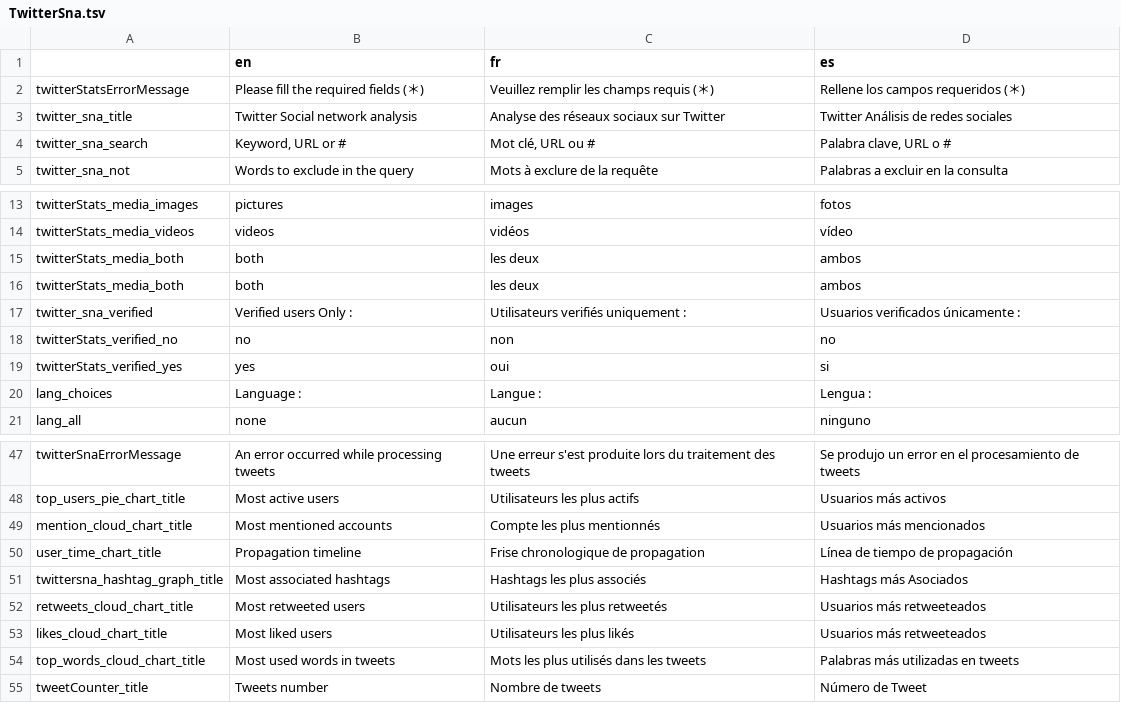
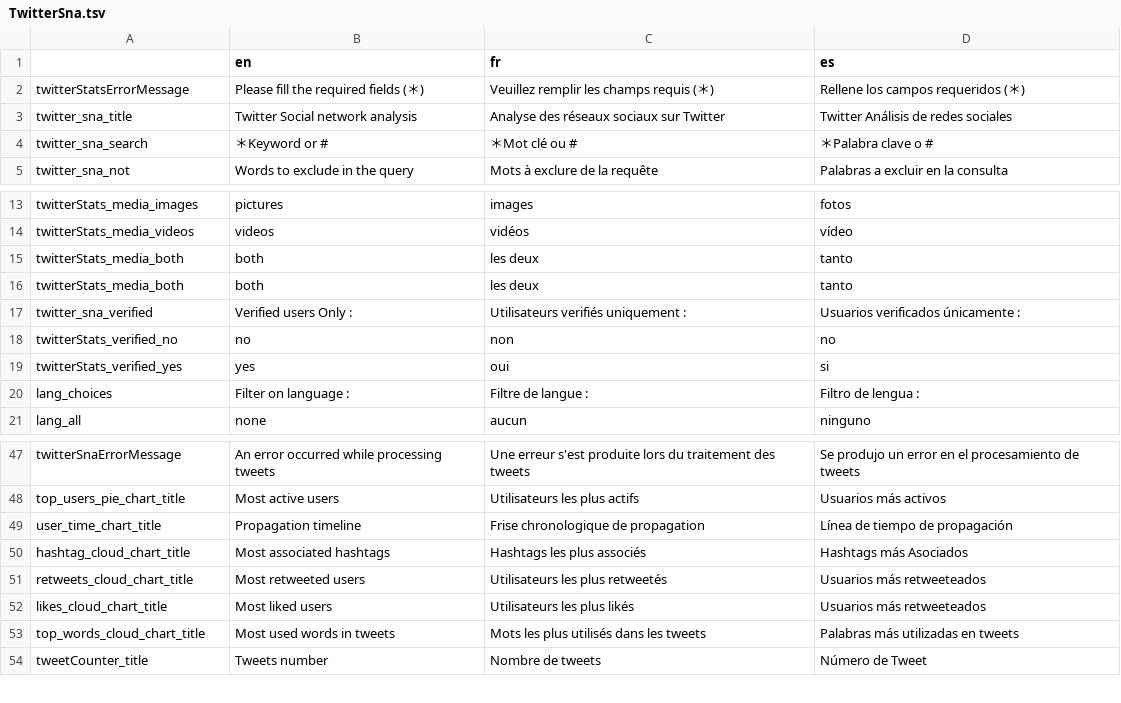
Before and after one commit to Xelgen/InVID-Translations, a TSV file: components/NavItems/tools/TwitterSna.tsv, drawn as a sheet; only a part is shown, gaps mark what is left out; the diff covers the shown part only.

Commit message:
updates TwitterSNA keys

```diff
--- a/components/NavItems/tools/TwitterSna.tsv
+++ b/components/NavItems/tools/TwitterSna.tsv
@@ -3,3 +3,3 @@ twitterStatsErrorMessage	Please fill the required fields (＊)	Veuillez remplir
 twitter_sna_title	Twitter Social network analysis	Analyse des réseaux sociaux sur Twitter	Twitter Análisis de redes sociales
-twitter_sna_search	Keyword, URL or #	Mot clé, URL ou #	Palabra clave, URL o #
+twitter_sna_search	＊Keyword or #	＊Mot clé ou #	＊Palabra clave o #
 twitter_sna_not	Words to exclude in the query	Mots à exclure de la requête	Palabras a excluir en la consulta
@@ -14,4 +14,4 @@ twitterStats_media_images	pictures	images	fotos
 twitterStats_media_videos	videos	vidéos	vídeo
-twitterStats_media_both	both	les deux	ambos
-twitterStats_media_both	both	les deux	ambos
+twitterStats_media_both	both	les deux	tanto
+twitterStats_media_both	both	les deux	tanto
 twitter_sna_verified	Verified users Only :	Utilisateurs verifiés uniquement :	Usuarios verificados únicamente :
@@ -19,3 +19,3 @@ twitterStats_verified_no	no	non	no
 twitterStats_verified_yes	yes	oui	si
-lang_choices	Language :	Langue :	Lengua :
+lang_choices	Filter on language :	Filtre de langue :	Filtro de lengua :
 lang_all	none	aucun	ninguno
@@ -48,5 +48,4 @@ twitterSnaErrorMessage	An error occurred while processing tweets	Une erreur s'es
 top_users_pie_chart_title	Most active users	Utilisateurs les plus actifs	Usuarios más activos
-mention_cloud_chart_title	Most mentioned accounts	Compte les plus mentionnés	Usuarios más mencionados
 user_time_chart_title	Propagation timeline	Frise chronologique de propagation	Línea de tiempo de propagación
-twittersna_hashtag_graph_title	Most associated hashtags	Hashtags les plus associés	Hashtags más Asociados
+hashtag_cloud_chart_title	Most associated hashtags	Hashtags les plus associés	Hashtags más Asociados
 retweets_cloud_chart_title	Most retweeted users	Utilisateurs les plus retweetés	Usuarios más retweeteados
```
Also changed, not shown: 8 added rows, 6 removed rows and 26 edited cells elsewhere in this file.
